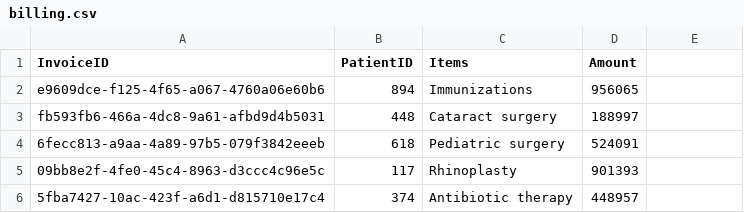
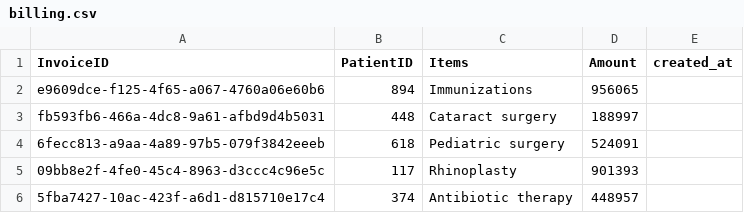
Before and after one commit to maksymloktionov/olha-de-internship, a CSV file: _dbt/seeds/billing.csv, drawn as a sheet; only a part is shown; the diff names each change by its address in the sheet, - before the commit and + after, or states it on an @@ line.

```diff
--- a/_dbt/seeds/billing.csv
+++ b/_dbt/seeds/billing.csv
-E1: (empty)
+E1: created_at
```
Also changed, not shown: _dbt/seeds/doctor.csv, _dbt/seeds/medical_procedure.csv, 1 other file.
